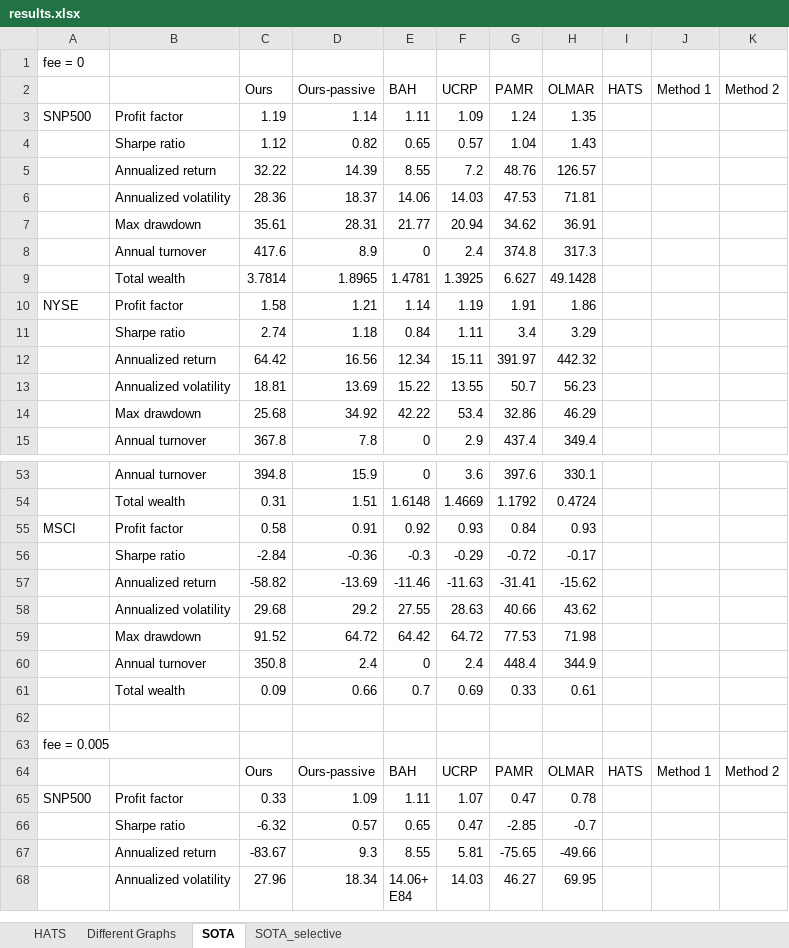
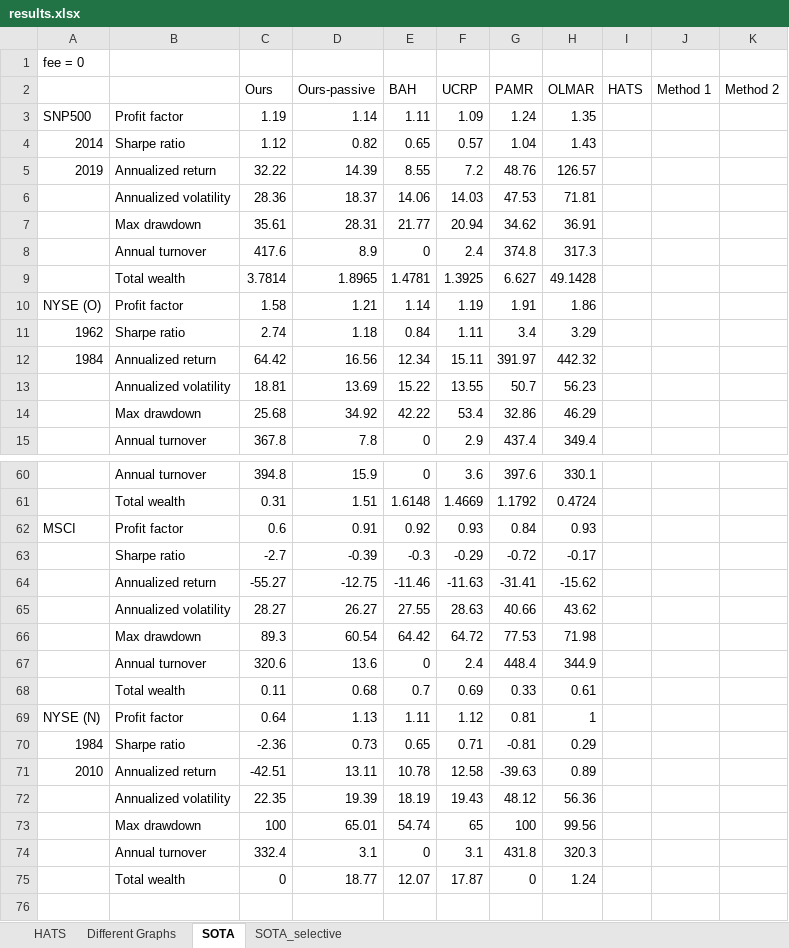
Before and after one commit to naiqili/GPPortfolio, an Excel workbook: results.xlsx, sheet SOTA, drawn as a sheet; only a part is shown, gaps mark what is left out; the shorter side is filled out with more unchanged rows; values as stored, in another font and other column widths than the file's, no borders; conditional formats not drawn; addresses are those after the commit; the diff covers the shown part only; the diff names each change by its address in the sheet, - before the commit and + after, or states it on an @@ line.

```diff
--- a/results.xlsx (sheet SOTA)
+++ b/results.xlsx (sheet SOTA)
-A4: (empty)
+A4: 2014
-A5: (empty)
+A5: 2019
-A10: NYSE
+A10: NYSE (O)
-A11: (empty)
+A11: 1962
-A12: (empty)
+A12: 1984
-C62 (Ours): 0.58
+C62 (Ours): 0.6
-C63 (Ours): -2.84
+C63 (Ours): -2.7
-D63 (Ours-passive): -0.36
+D63 (Ours-passive): -0.39
-C64 (Ours): -58.82
+C64 (Ours): -55.27
-D64 (Ours-passive): -13.69
+D64 (Ours-passive): -12.75
-C65 (Ours): 29.68
+C65 (Ours): 28.27
-D65 (Ours-passive): 29.2
+D65 (Ours-passive): 26.27
-C66 (Ours): 91.52
+C66 (Ours): 89.3
-D66 (Ours-passive): 64.72
+D66 (Ours-passive): 60.54
-C67 (Ours): 350.8
+C67 (Ours): 320.6
-D67 (Ours-passive): 2.4
+D67 (Ours-passive): 13.6
-C68 (Ours): 0.09
+C68 (Ours): 0.11
-D68 (Ours-passive): 0.66
+D68 (Ours-passive): 0.68
+row 69: NYSE (N) | Profit factor | 0.64 | 1.13 | 1.11 | 1.12 | 0.81 | 1
+row 70: 1984 | Sharpe ratio | -2.36 | 0.73 | 0.65 | 0.71 | -0.81 | 0.29
+row 71: 2010 | Annualized return | -42.51 | 13.11 | 10.78 | 12.58 | -39.63 | 0.89
+row 72:  | Annualized volatility | 22.35 | 19.39 | 18.19 | 19.43 | 48.12 | 56.36
+row 73:  | Max drawdown | 100 | 65.01 | 54.74 | 65 | 100 | 99.56
+row 74:  | Annual turnover | 332.4 | 3.1 | 0 | 3.1 | 431.8 | 320.3
+row 75:  | Total wealth | 0 | 18.77 | 12.07 | 17.87 | 0 | 1.24
```
Also changed, not shown: 14 added rows and 31 edited cells elsewhere in this sheet, 6 other files.
